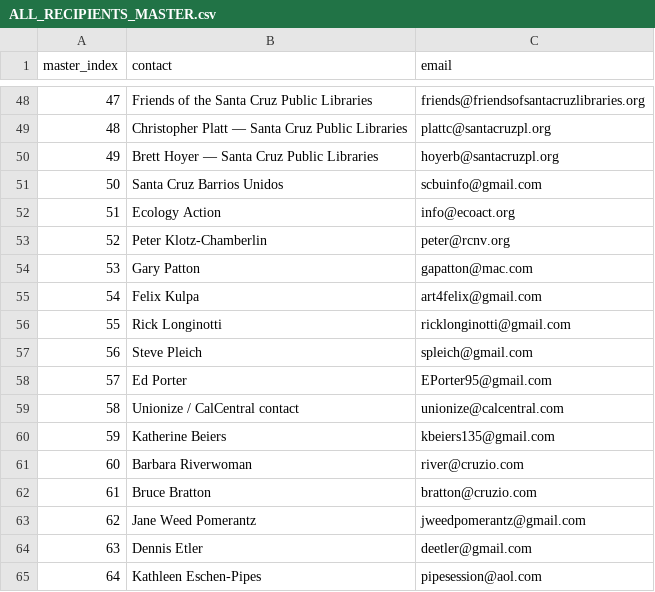
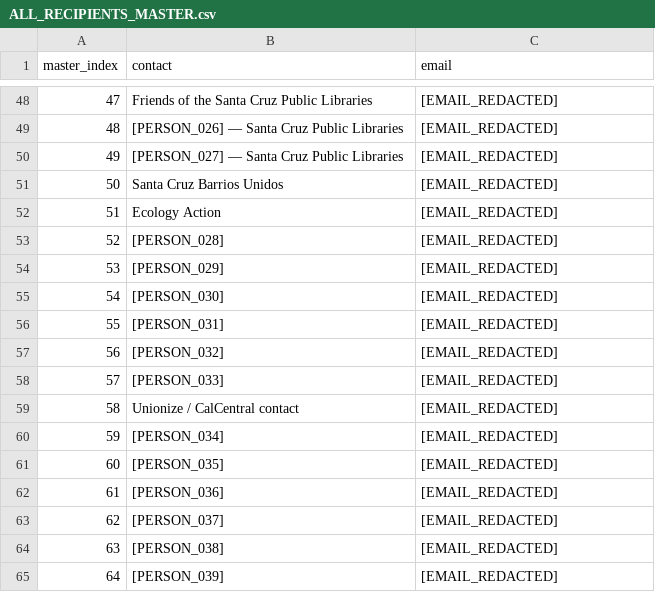
Before and after one commit to paulsailchen55-rgb/apo, a CSV file: santa-cruz-public-interest-outreach-master/ALL_RECIPIENTS_MASTER.csv, drawn as a sheet; only a part is shown, gaps mark what is left out; the diff covers the shown part only.

Commit message:
Redact personal names and email addresses for public archive

```diff
--- a/santa-cruz-public-interest-outreach-master/ALL_RECIPIENTS_MASTER.csv
+++ b/santa-cruz-public-interest-outreach-master/ALL_RECIPIENTS_MASTER.csv
@@ -48,18 +48,18 @@ master_index,contact,email
-47,Friends of the Santa Cruz Public Libraries,friends@friendsofsantacruzlibraries.org
-48,Christopher Platt — Santa Cruz Public Libraries,plattc@santacruzpl.org
-49,Brett Hoyer — Santa Cruz Public Libraries,hoyerb@santacruzpl.org
-50,Santa Cruz Barrios Unidos,scbuinfo@gmail.com
-51,Ecology Action,info@ecoact.org
-52,Peter Klotz-Chamberlin,peter@rcnv.org
-53,Gary Patton,gapatton@mac.com
-54,Felix Kulpa,art4felix@gmail.com
-55,Rick Longinotti,ricklonginotti@gmail.com
-56,Steve Pleich,spleich@gmail.com
-57,Ed Porter,EPorter95@gmail.com
-58,Unionize / CalCentral contact,unionize@calcentral.com
-59,Katherine Beiers,kbeiers135@gmail.com
-60,Barbara Riverwoman,river@cruzio.com
-61,Bruce Bratton,bratton@cruzio.com
-62,Jane Weed Pomerantz,jweedpomerantz@gmail.com
-63,Dennis Etler,deetler@gmail.com
-64,Kathleen Eschen-Pipes,pipesession@aol.com
+47,Friends of the Santa Cruz Public Libraries,[EMAIL_REDACTED]
+48,[PERSON_026] — Santa Cruz Public Libraries,[EMAIL_REDACTED]
+49,[PERSON_027] — Santa Cruz Public Libraries,[EMAIL_REDACTED]
+50,Santa Cruz Barrios Unidos,[EMAIL_REDACTED]
+51,Ecology Action,[EMAIL_REDACTED]
+52,[PERSON_028],[EMAIL_REDACTED]
+53,[PERSON_029],[EMAIL_REDACTED]
+54,[PERSON_030],[EMAIL_REDACTED]
+55,[PERSON_031],[EMAIL_REDACTED]
+56,[PERSON_032],[EMAIL_REDACTED]
+57,[PERSON_033],[EMAIL_REDACTED]
+58,Unionize / CalCentral contact,[EMAIL_REDACTED]
+59,[PERSON_034],[EMAIL_REDACTED]
+60,[PERSON_035],[EMAIL_REDACTED]
+61,[PERSON_036],[EMAIL_REDACTED]
+62,[PERSON_037],[EMAIL_REDACTED]
+63,[PERSON_038],[EMAIL_REDACTED]
+64,[PERSON_039],[EMAIL_REDACTED]
```
Also changed, not shown: 146 edited cells elsewhere in this file.
